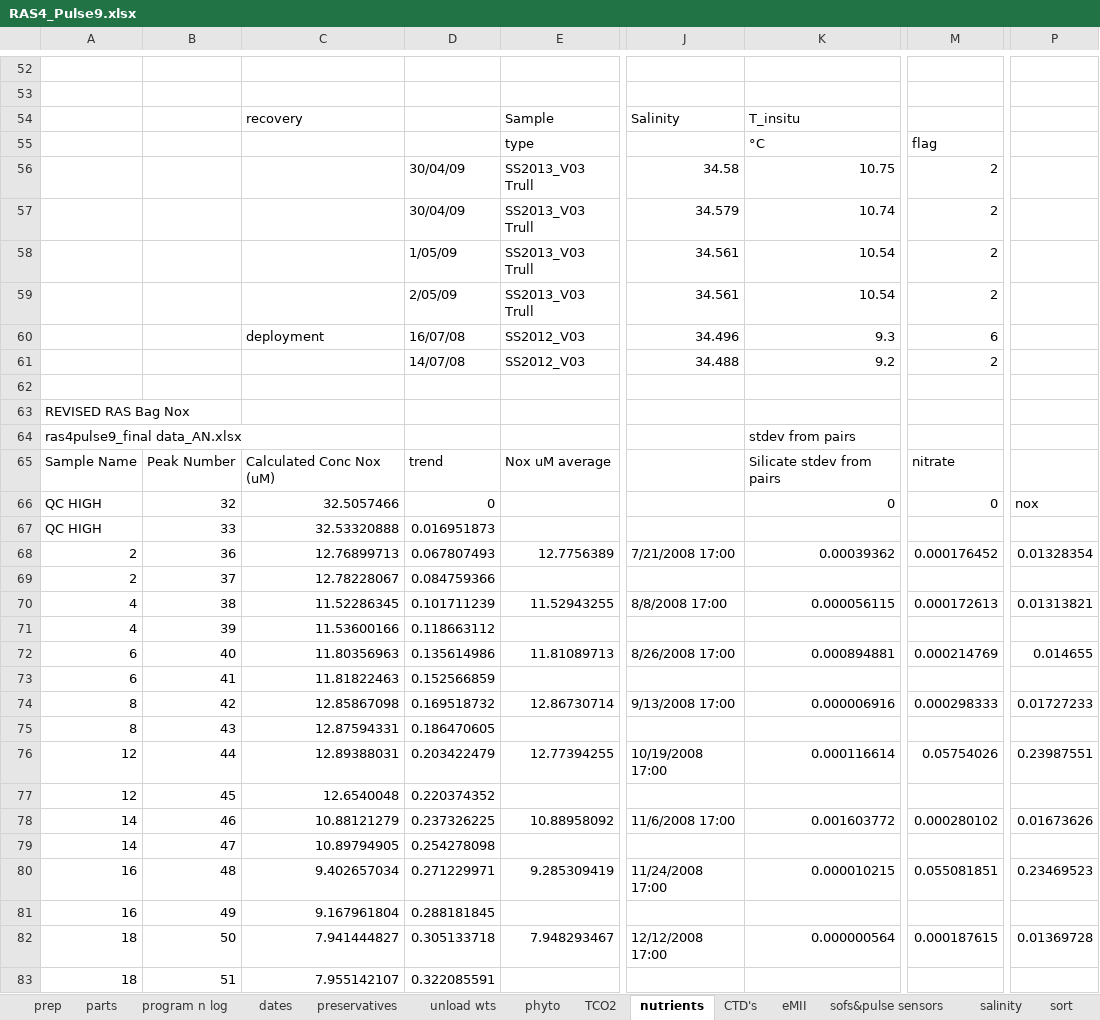
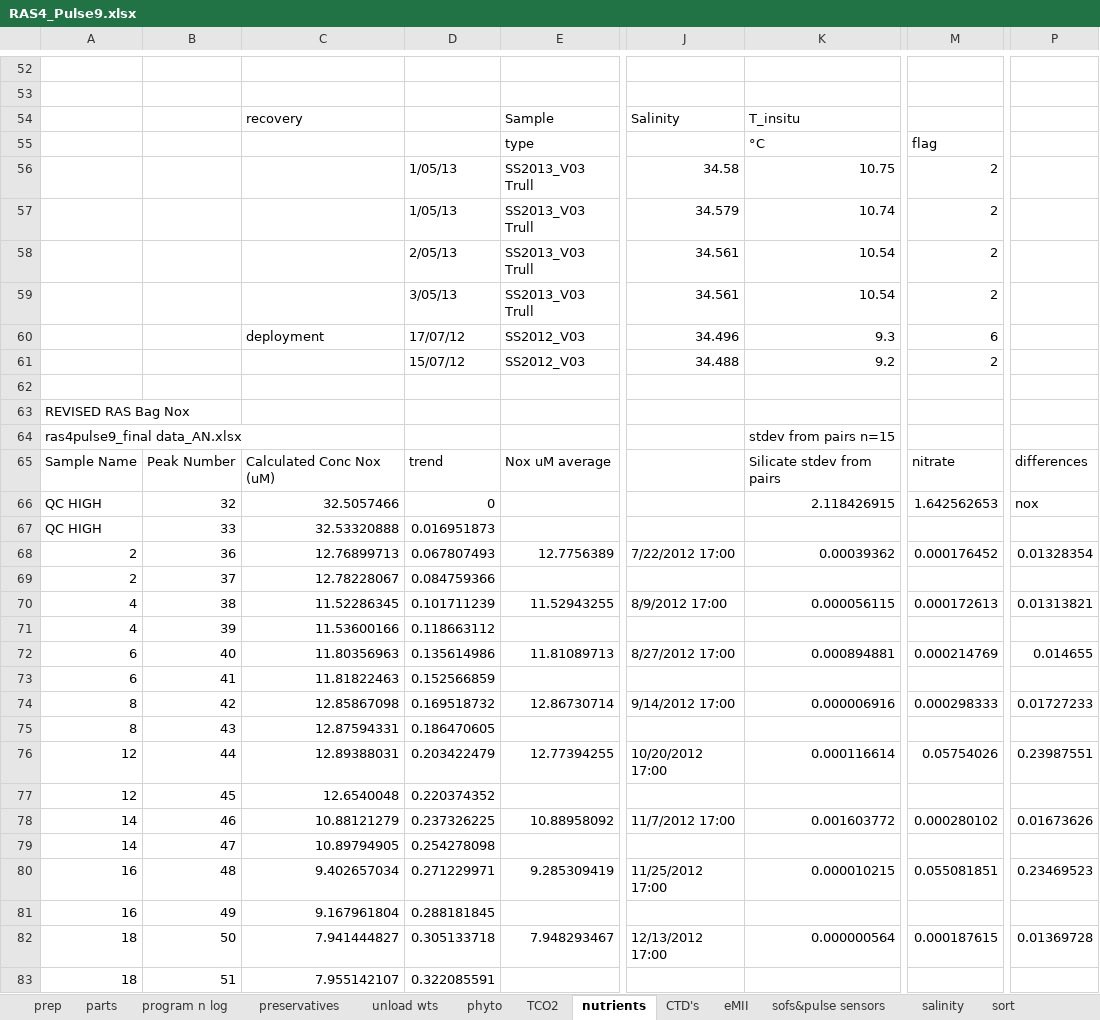
Before and after one commit to petejan/SOTS-RAS, an Excel workbook: RAS04-Pulse9/RAS4_Pulse9.xlsx, sheet nutrients, drawn as a sheet; only a part is shown, gaps mark what is left out; values as stored, in another font and other column widths than the file's, no cell formats; charts and pictures and conditional formats not drawn; the diff covers the shown part only; the diff names each change by its address in the sheet, - before the commit and + after, or states it on an @@ line.

```diff
--- a/RAS04-Pulse9/RAS4_Pulse9.xlsx (sheet nutrients)
+++ b/RAS04-Pulse9/RAS4_Pulse9.xlsx (sheet nutrients)
-D56:D57: 30/04/09
+D56:D57: 1/05/13
-D58: 1/05/09
+D58: 2/05/13
-D59: 2/05/09
+D59: 3/05/13
-D60: 16/07/08
+D60: 17/07/12
-D61: 14/07/08
+D61: 15/07/12
-K64: stdev from pairs
+K64: stdev from pairs n=15
-P65: (empty)
+P65: differences
-K66: 0
+K66: 2.118426915
-M66: 0
+M66: 1.642562653
-J68: 7/21/2008 17:00
+J68: 7/22/2012 17:00
-J70: 8/8/2008 17:00
+J70: 8/9/2012 17:00
-J72: 8/26/2008 17:00
+J72: 8/27/2012 17:00
-J74: 9/13/2008 17:00
+J74: 9/14/2012 17:00
-J76: 10/19/2008 17:00
+J76: 10/20/2012 17:00
-J78: 11/6/2008 17:00
+J78: 11/7/2012 17:00
-J80: 11/24/2008 17:00
+J80: 11/25/2012 17:00
-J82: 12/12/2008 17:00
+J82: 12/13/2012 17:00
```
Also changed, not shown: 42 added rows, 6 removed rows and 201 edited cells elsewhere in this sheet, sheet sort, sheet sofs&pulse sensors, sheet netCDF, sheet CTD's, sheet salinity, sheet density, 7 more sheets, other sheet tabs, cell formats, formulas that keep their value, hidden cells, charts or pictures, RAS01-Pulse6/RAS1_Pulse6.xlsx, RAS06-Pulse11/RAS6_pulse11.xlsx, 2 other files.
